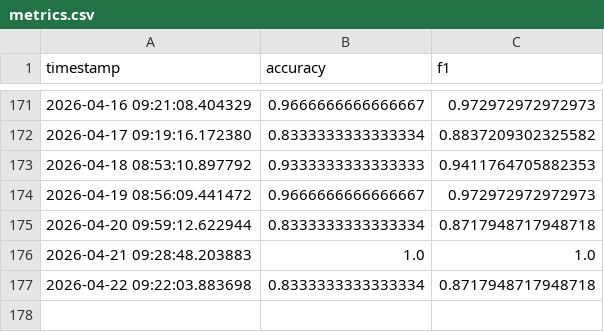
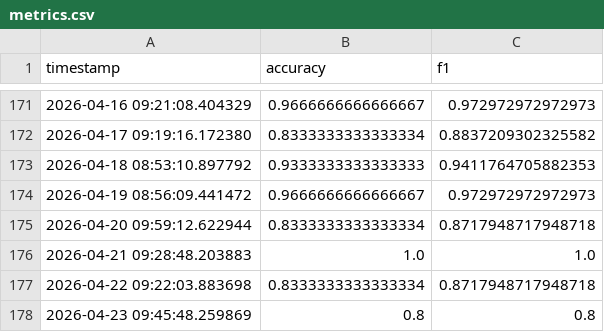
Before and after one commit to Luffyconqueredhaki/Sentiment-analysis-for-firm-monitoring-online, a CSV file: monitoring/metrics.csv, drawn as a sheet; only a part is shown, gaps mark what is left out; the diff names each change by its address in the sheet, - before the commit and + after, or states it on an @@ line.

Commit message:
Monitoring update

```diff
--- a/monitoring/metrics.csv
+++ b/monitoring/metrics.csv
+row 178: 2026-04-23 09:45:48.259869 | 0.8 | 0.8
```
